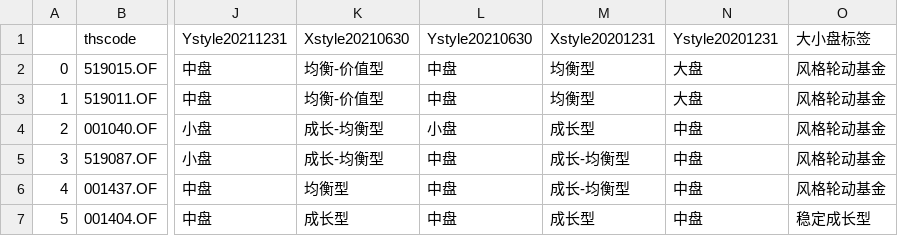
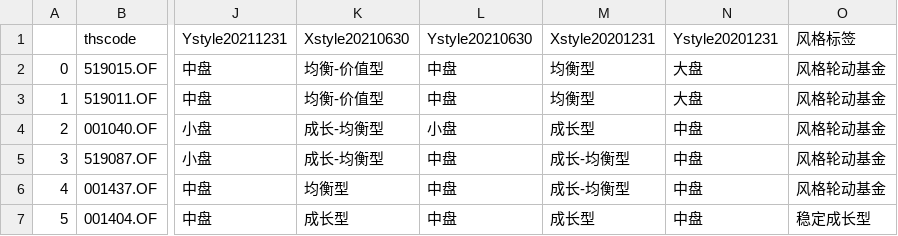
Before and after one commit to whuTuTu/FundInv, a CSV file: output/StockFund/marketvalue_Stable.csv, drawn as a sheet; only a part is shown, gaps mark what is left out; the diff names each change by its address in the sheet, - before the commit and + after, or states it on an @@ line.

```diff
--- a/output/StockFund/marketvalue_Stable.csv
+++ b/output/StockFund/marketvalue_Stable.csv
-O1: 大小盘标签
+O1: 风格标签
```
Also changed, not shown: output/StockFund/stockfund_label.csv, 10 other files.
